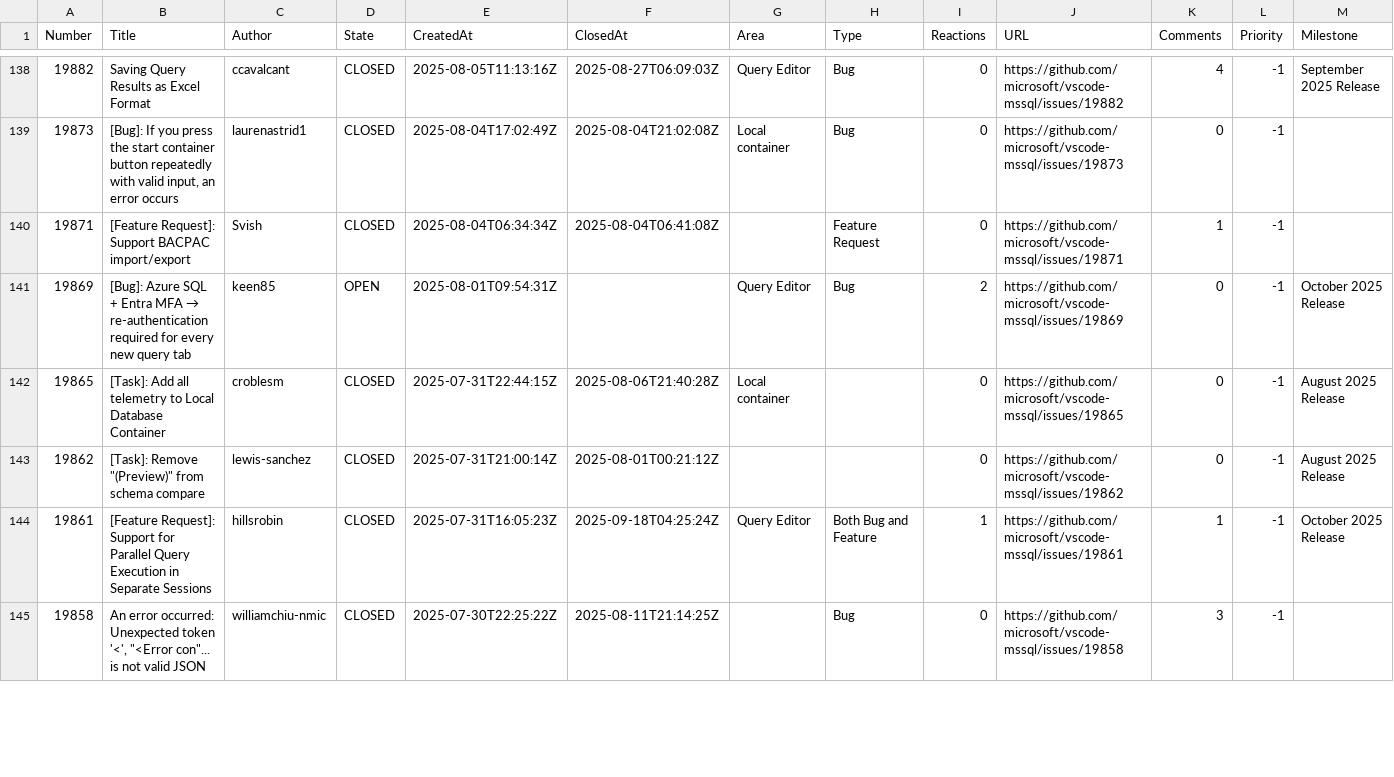
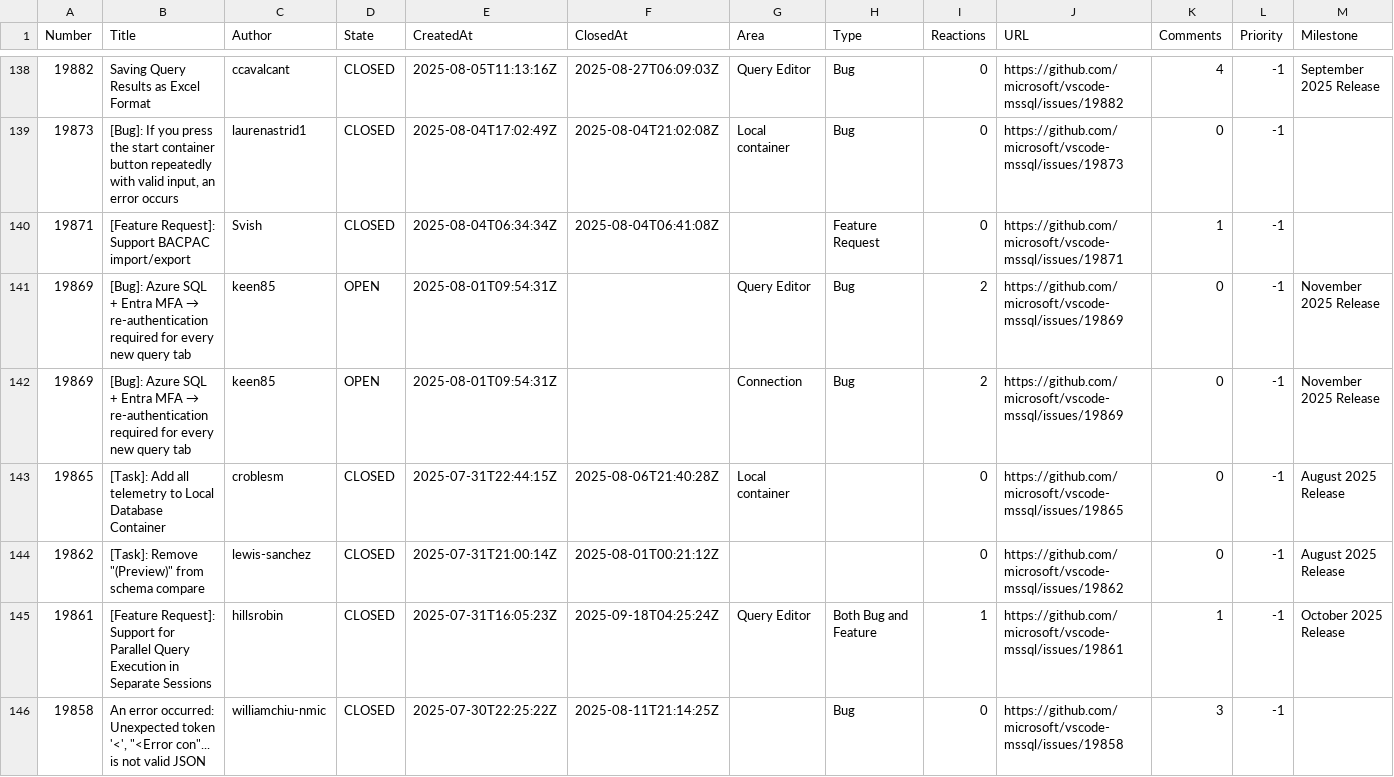
Before and after one commit to aasimkhan30/vscode-mssql-issues, a CSV file: microsoft-vscode-mssql-issues.csv, drawn as a sheet; only a part is shown, gaps mark what is left out; the diff covers the shown part only.

```diff
--- a/microsoft-vscode-mssql-issues.csv
+++ b/microsoft-vscode-mssql-issues.csv
@@ -140,3 +140,4 @@ Number,Title,Author,State,CreatedAt,ClosedAt,Area,Type,Reactions,URL,Comments,Pr
 "19871","[Feature Request]: Support BACPAC import/export","Svish","CLOSED","2025-08-04T06:34:34Z","2025-08-04T06:41:08Z","","Feature Request","0","https://github.com/microsoft/vscode-mssql/issues/19871","1","-1",
-"19869","[Bug]: Azure SQL + Entra MFA → re-authentication required for every new query tab","keen85","OPEN","2025-08-01T09:54:31Z",,"Query Editor","Bug","2","https://github.com/microsoft/vscode-mssql/issues/19869","0","-1","October 2025 Release"
+"19869","[Bug]: Azure SQL + Entra MFA → re-authentication required for every new query tab","keen85","OPEN","2025-08-01T09:54:31Z",,"Query Editor","Bug","2","https://github.com/microsoft/vscode-mssql/issues/19869","0","-1","November 2025 Release"
+"19869","[Bug]: Azure SQL + Entra MFA → re-authentication required for every new query tab","keen85","OPEN","2025-08-01T09:54:31Z",,"Connection","Bug","2","https://github.com/microsoft/vscode-mssql/issues/19869","0","-1","November 2025 Release"
 "19865","[Task]: Add all telemetry to Local Database Container","croblesm","CLOSED","2025-07-31T22:44:15Z","2025-08-06T21:40:28Z","Local container",,"0","https://github.com/microsoft/vscode-mssql/issues/19865","0","-1","August 2025 Release"
```
Also changed, not shown: 2 added rows and 92 edited cells elsewhere in this file, 1 other file.
